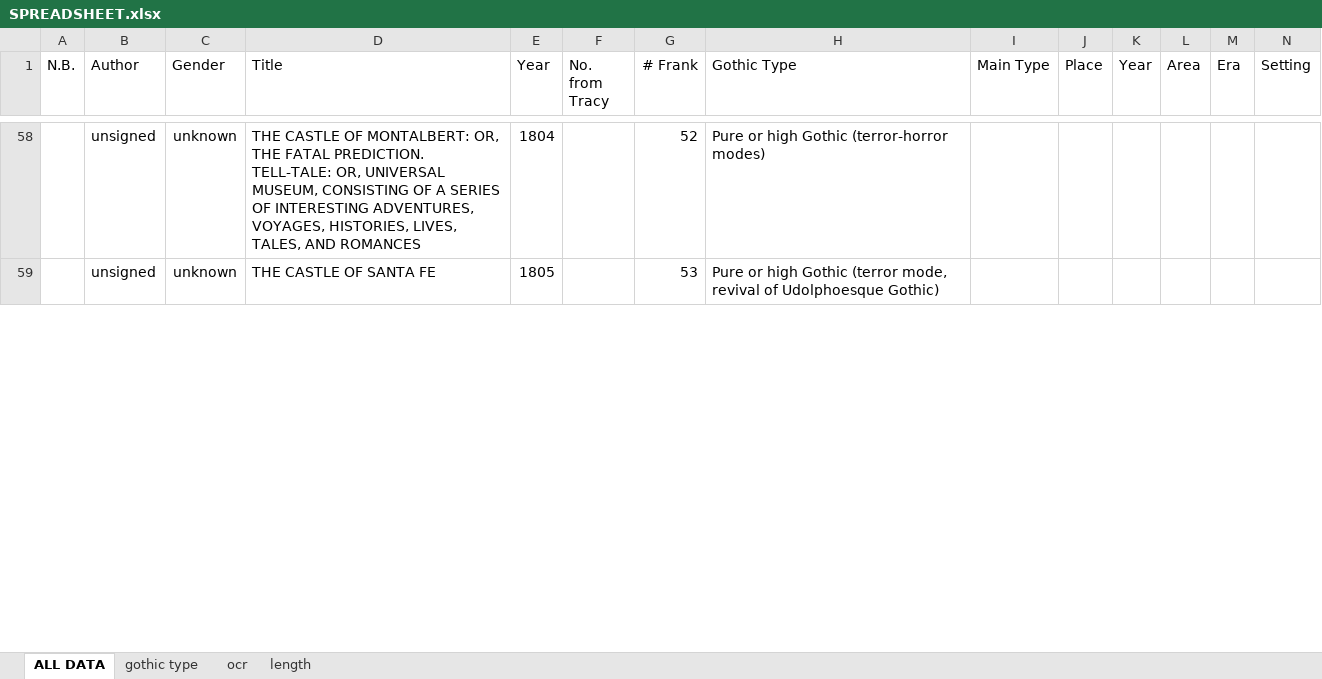
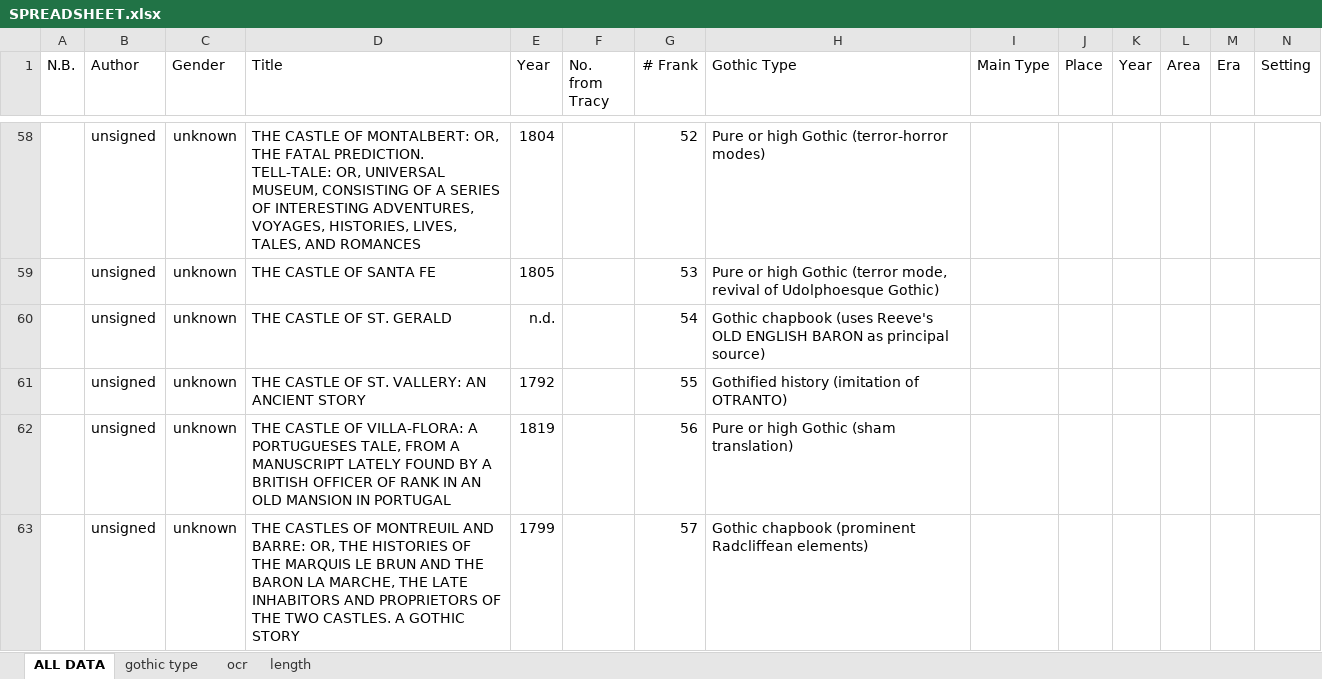
Before and after one commit to lawrenceevalyn/MASTERS-ESSAY, an Excel workbook: SPREADSHEET.xlsx, sheet ALL DATA, drawn as a sheet; only a part is shown, gaps mark what is left out; values as stored, in another font and other column widths than the file's, no borders; rows hold the shown columns only; the diff covers the shown part only; the diff names each change by its address in the sheet, - before the commit and + after, or states it on an @@ line.

Commit message:
gothic types to F60

```diff
--- a/SPREADSHEET.xlsx (sheet ALL DATA)
+++ b/SPREADSHEET.xlsx (sheet ALL DATA)
+row 60:  | unsigned | unknown | THE CASTLE OF ST. GERALD | n.d. |  | 54 | Gothic chapbook (uses Reeve's OLD ENGLISH BARON as principal source)
+row 61:  | unsigned | unknown | THE CASTLE OF ST. VALLERY: AN ANCIENT STORY | 1792 |  | 55 | Gothified history (imitation of OTRANTO)
+row 62:  | unsigned | unknown | THE CASTLE OF VILLA-FLORA: A PORTUGUESES TALE, FROM A MANUSCRIPT LATELY FOUND BY A BRITISH OFFICER OF RANK IN AN OLD MANSION IN PORTUGAL | 1819 |  | 56 | Pure or high Gothic (sham translation)
+row 63:  | unsigned | unknown | THE CASTLES OF MONTREUIL AND BARRE: OR, THE HISTORIES OF THE MARQUIS LE BRUN AND THE BARON LA MARCHE, THE LATE INHABITORS AND PROPRIETORS OF THE TWO CASTLES. A GOTHIC STORY | 1799 |  | 57 | Gothic chapbook (prominent Radcliffean elements)
```
Also changed, not shown: 2 added rows and 1 edited cell elsewhere in this sheet.
